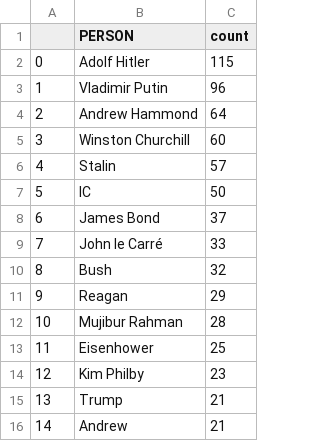
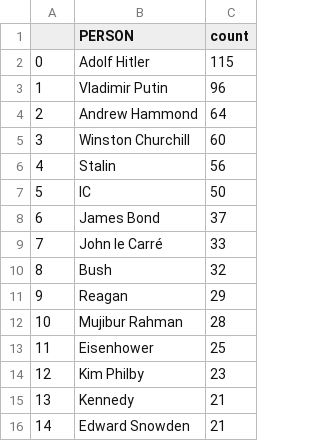
Before and after one commit to yusufaliozkan/zotero-intelligence-bibliography, a CSV file: person.csv, drawn as a sheet.

Commit message:
Update Zotero data

```diff
--- a/person.csv
+++ b/person.csv
@@ -5,3 +5,3 @@
 3,Winston Churchill,60
-4,Stalin,57
+4,Stalin,56
 5,IC,50
@@ -14,3 +14,3 @@
 12,Kim Philby,23
-13,Trump,21
-14,Andrew,21
+13,Kennedy,21
+14,Edward Snowden,21
```
Also changed, not shown: countries.csv, org.csv, 1 other file.
